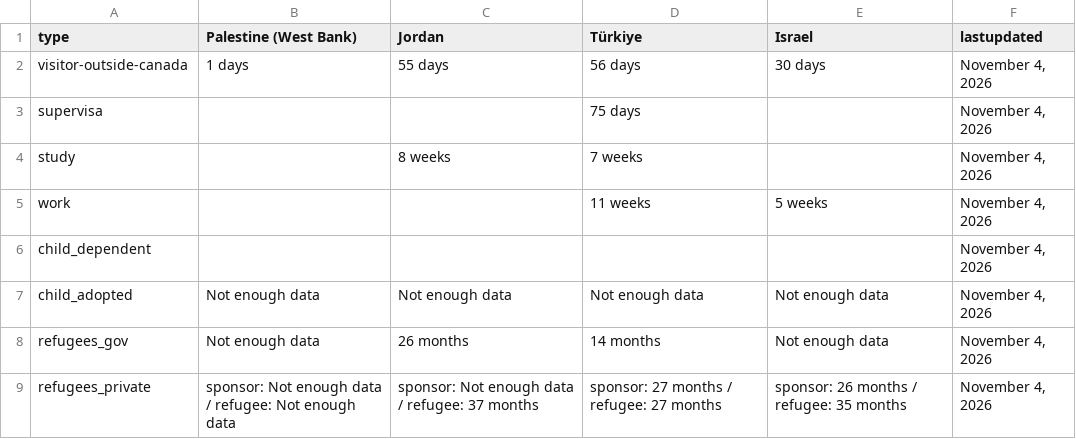
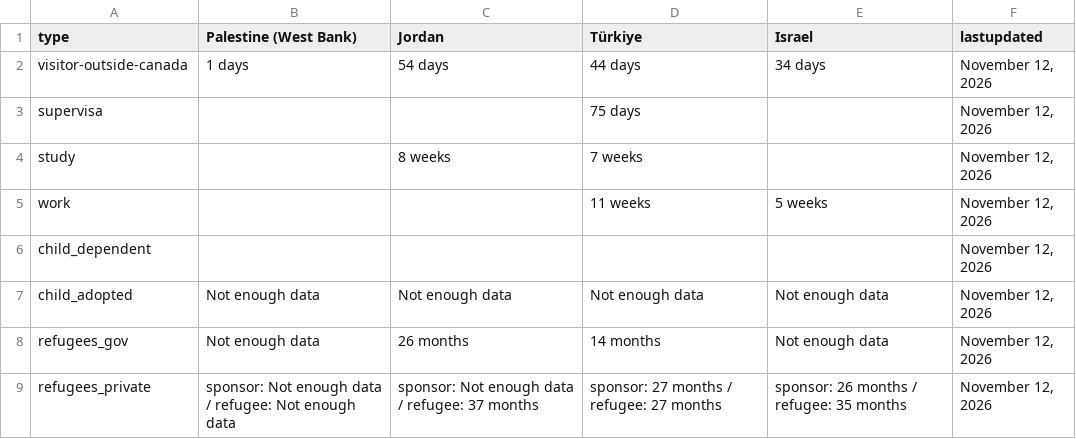
Before and after one commit to suhaibmujahid/cic-processing-times, a CSV file: formatted-selected-countries-data-ptime-en.csv, drawn as a sheet.

Commit message:
Flat: latest data (2026-11-14T05:54:25.635Z) {   "date": "2026-11-14T05:54:25.635Z",   "files": [     {       "name": "data-ptime-en.csv",       "deltaBytes": 54,       "source": "https://www.canada.ca/content/dam/ircc/documents/json/data-ptime-en.json"     },     {       "name": "data-ptime-en.json",       "deltaBytes": 7988,       "source": "https://www.canada.ca/content/dam/ircc/documents/json/data-ptime-en.json"     },     {       "name": "formatted-data-ptime-en.csv",       "deltaBytes": -2,       "source": "https://www.canada.ca/content/dam/ircc/documents/json/data-ptime-en.json"     },     {       "name": "formatted-selected-countries-data-ptime-en.csv",       "deltaBytes": 8,       "source": "https://www.canada.ca/content/dam/ircc/documents/json/data-ptime-en.json"     },     {       "name": "data-ptime-non-country-en.csv",       "deltaBytes": -1,       "source": "https://www.canada.ca/content/dam/ircc/documents/json/data-ptime-non-country-en.json"     },     {       "name": "data-ptime-non-country-en.json",       "deltaBytes": 192,       "source": "https://www.canada.ca/content/dam/ircc/documents/json/data-ptime-non-country-en.json"     }   ] }

```diff
--- a/formatted-selected-countries-data-ptime-en.csv
+++ b/formatted-selected-countries-data-ptime-en.csv
@@ -1,9 +1,9 @@
 type,Palestine (West Bank),Jordan,Türkiye,Israel,lastupdated
-visitor-outside-canada,1 days,55 days,56 days,30 days,"November 4, 2026"
-supervisa,,,75 days,,"November 4, 2026"
-study,,8 weeks,7 weeks,,"November 4, 2026"
-work,,,11 weeks,5 weeks,"November 4, 2026"
-child_dependent,,,,,"November 4, 2026"
-child_adopted,Not enough data,Not enough data,Not enough data,Not enough data,"November 4, 2026"
-refugees_gov,Not enough data,26 months,14 months,Not enough data,"November 4, 2026"
-refugees_private,sponsor: Not enough data / refugee: Not enough data,sponsor: Not enough data / refugee: 37 months,sponsor: 27 months / refugee: 27 months,sponsor: 26 months / refugee: 35 months,"November 4, 2026"
+visitor-outside-canada,1 days,54 days,44 days,34 days,"November 12, 2026"
+supervisa,,,75 days,,"November 12, 2026"
+study,,8 weeks,7 weeks,,"November 12, 2026"
+work,,,11 weeks,5 weeks,"November 12, 2026"
+child_dependent,,,,,"November 12, 2026"
+child_adopted,Not enough data,Not enough data,Not enough data,Not enough data,"November 12, 2026"
+refugees_gov,Not enough data,26 months,14 months,Not enough data,"November 12, 2026"
+refugees_private,sponsor: Not enough data / refugee: Not enough data,sponsor: Not enough data / refugee: 37 months,sponsor: 27 months / refugee: 27 months,sponsor: 26 months / refugee: 35 months,"November 12, 2026"
```
Also changed, not shown: data-ptime-en.csv, data-ptime-non-country-en.csv, 3 other files.
